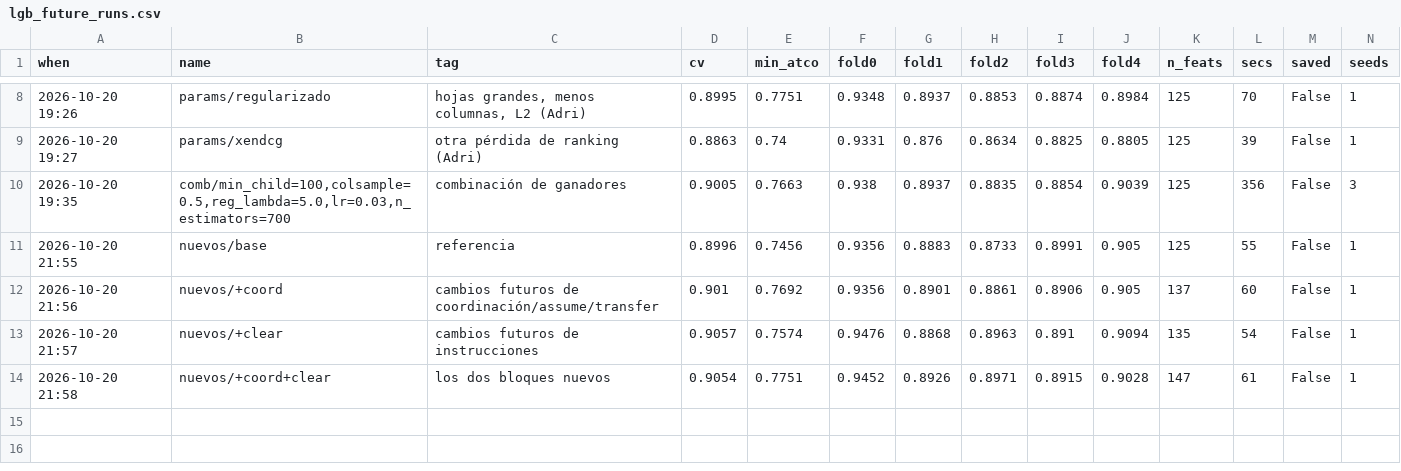
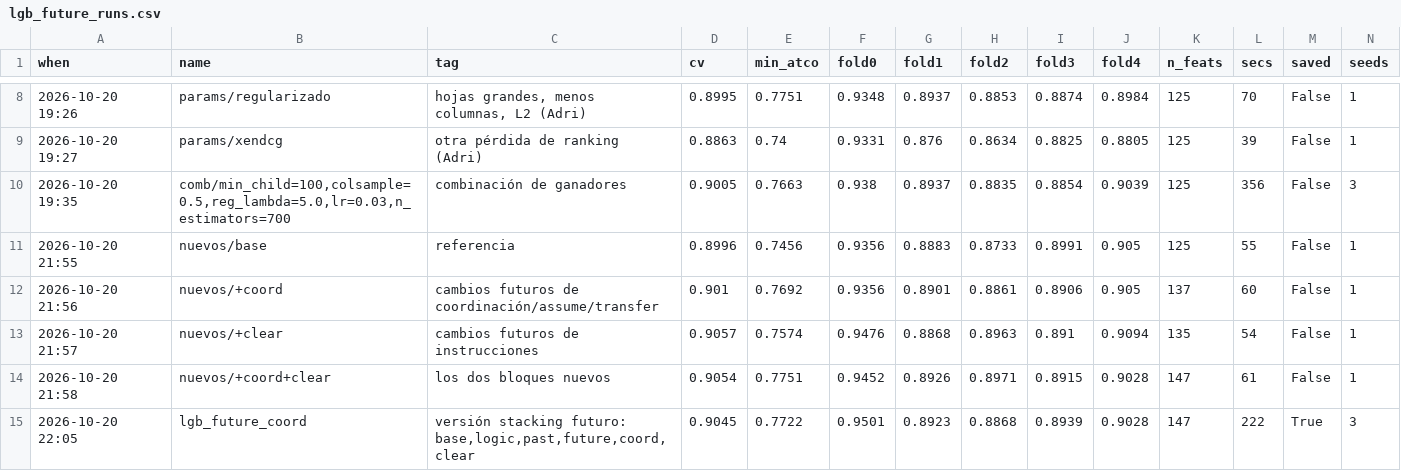
Before and after one commit to T1N8T/FlowDataLab, a CSV file: experiments/lgb_future_runs.csv, drawn as a sheet; only a part is shown, gaps mark what is left out; rows hold the shown columns only; the diff names each change by its address in the sheet, - before the commit and + after, or states it on an @@ line.

```diff
--- a/experiments/lgb_future_runs.csv
+++ b/experiments/lgb_future_runs.csv
+row 15: 2026-10-20 22:05 | lgb_future_coord | versión stacking futuro: base,logic,past,future,coord,clear | 0.9045 | 0.7722 | 0.9501 | 0.8923 | 0.8868 | 0.8939 | 0.9028 | 147 | 222 | True | 3
```
Also changed, not shown: 4 other files.
